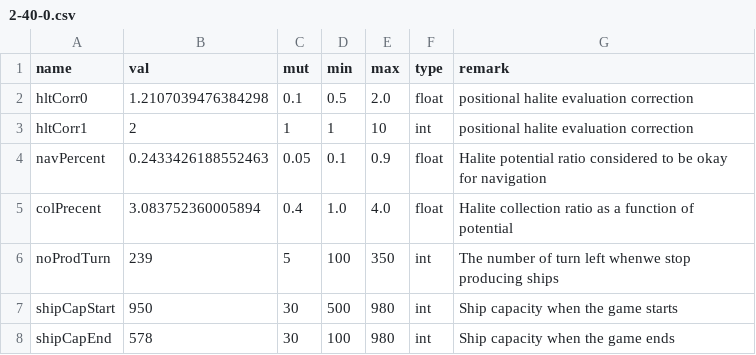
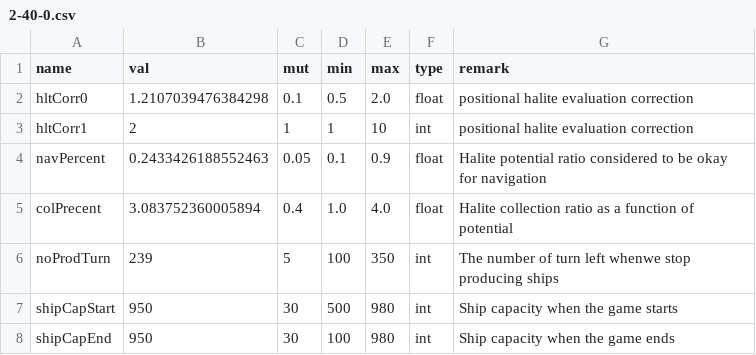
Before and after one commit to ssantichaivekin/halite3, a CSV file: csv/2-40-0.csv, drawn as a sheet.

```diff
--- a/csv/2-40-0.csv
+++ b/csv/2-40-0.csv
@@ -7,2 +7,2 @@ noProdTurn,239,5,100,350,int,The number of turn left whenwe stop producing ships
 shipCapStart,950,30,500,980,int,Ship capacity when the game starts
-shipCapEnd,578,30,100,980,int,Ship capacity when the game ends
+shipCapEnd,950,30,100,980,int,Ship capacity when the game ends
```
Also changed, not shown: csv/2-32-0.csv, csv/2-32-1.csv, 28 other files.
